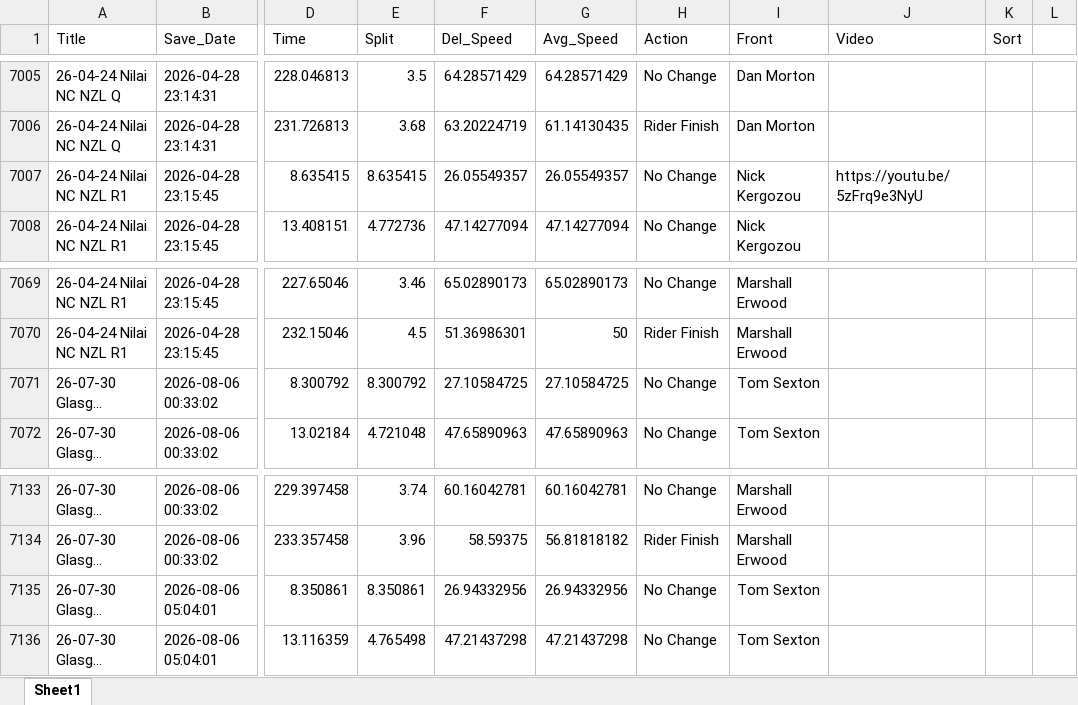
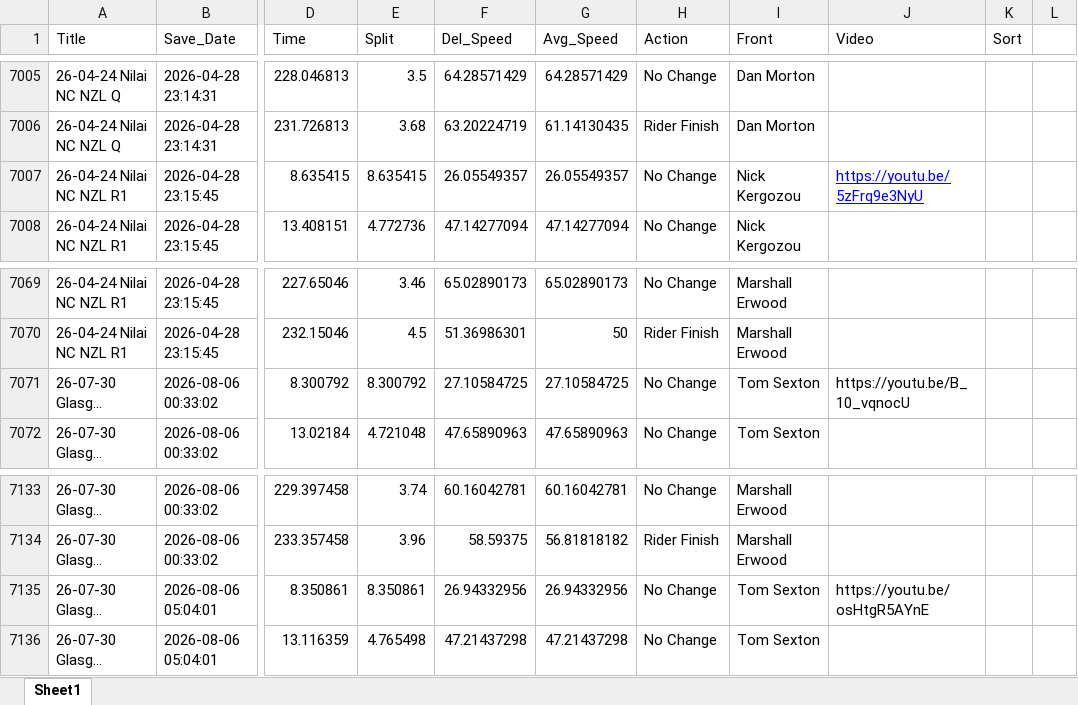
Before and after one commit to Bremz09/CNZPD, an Excel workbook: pages/video_analysis/TP_Master_Men.xlsx, sheet Sheet1, drawn as a sheet; only a part is shown, gaps mark what is left out; long unchanged cells end in …; values as stored, in another font and other column widths than the file's, no borders; the diff names each change by its address in the sheet, - before the commit and + after, or states it on an @@ line.

```diff
--- a/pages/video_analysis/TP_Master_Men.xlsx (sheet Sheet1)
+++ b/pages/video_analysis/TP_Master_Men.xlsx (sheet Sheet1)
@@ J7007 underline: off → on, text colour: black → #0000FF @@
-J7071 (Video): (empty)
+J7071 (Video): https://youtu.be/B_10_vqnocU
-J7135 (Video): (empty)
+J7135 (Video): https://youtu.be/osHtgR5AYnE
```
Also changed, not shown: pages/video_analysis/TP_Master_Women.xlsx, pages/video_analysis/WTS_Master_Women.xlsx.
